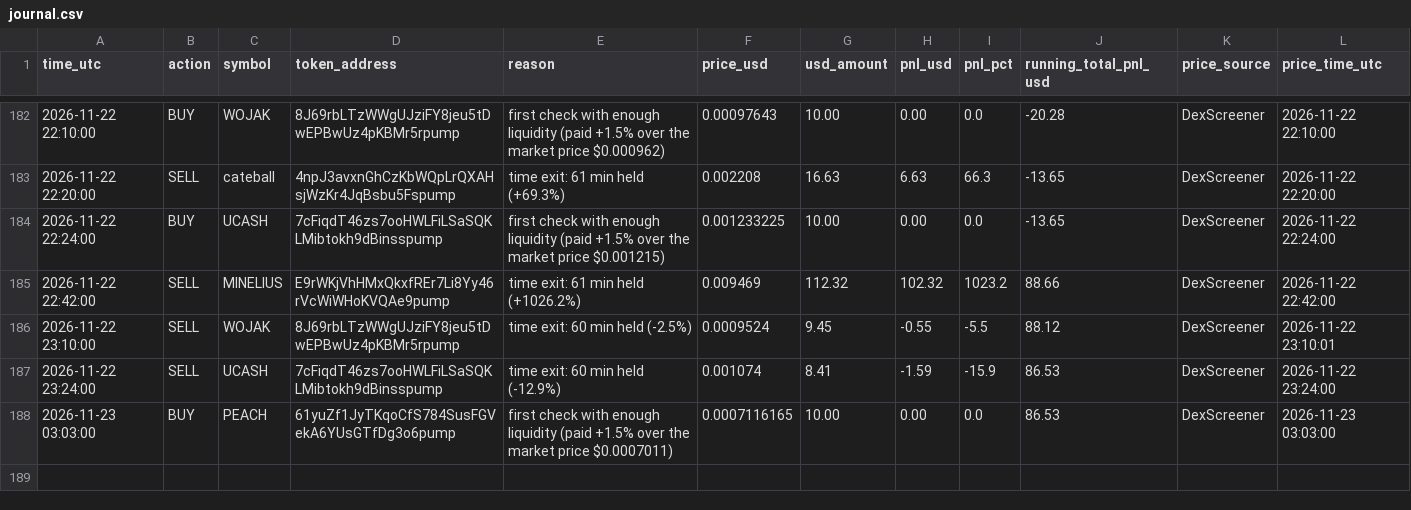
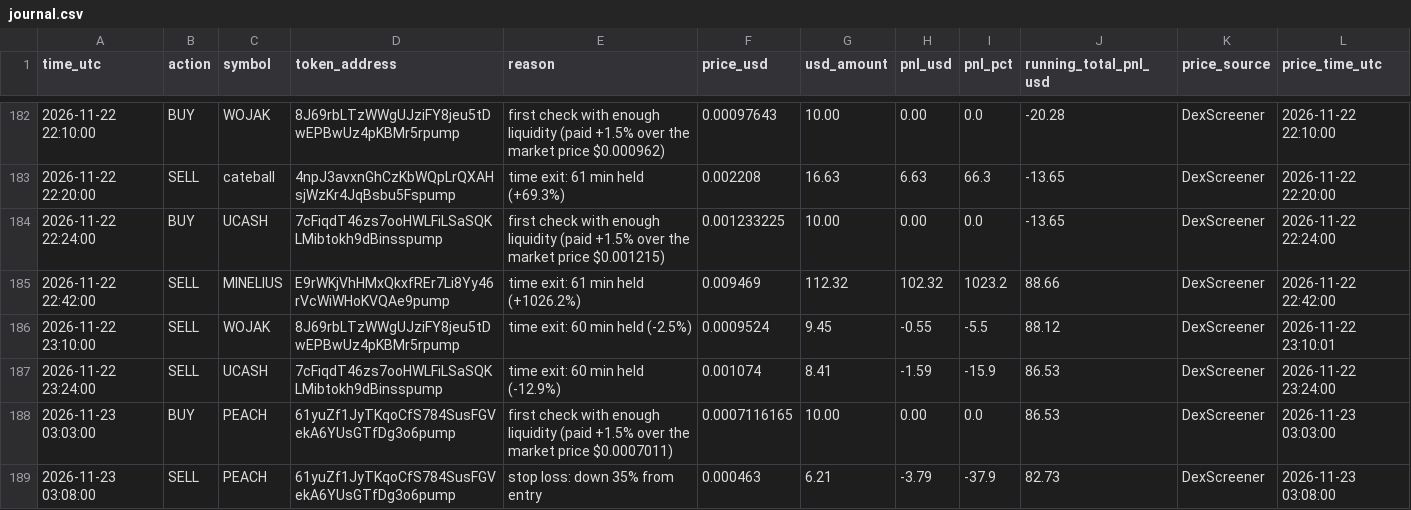
Before and after one commit to Asayed36/trading-bot, a CSV file: data/main-1min/liquid/l6/journal.csv, drawn as a sheet; only a part is shown, gaps mark what is left out.

```diff
--- a/data/main-1min/liquid/l6/journal.csv
+++ b/data/main-1min/liquid/l6/journal.csv
@@ -188 +188,2 @@ time_utc,action,symbol,token_address,reason,price_usd,usd_amount,pnl_usd,pnl_pct
 2026-11-23 03:03:00,BUY,PEACH,61yuZf1JyTKqoCfS784SusFGVekA6YUsGTfDg3o6pump,first check with enough liquidity (paid +1.5% over the market price $0.0007011),0.0007116165,10.00,0.00,0.0,86.53,DexScreener,2026-11-23 03:03:00
+2026-11-23 03:08:00,SELL,PEACH,61yuZf1JyTKqoCfS784SusFGVekA6YUsGTfDg3o6pump,stop loss: down 35% from entry,0.000463,6.21,-3.79,-37.9,82.73,DexScreener,2026-11-23 03:08:00
```
Also changed, not shown: data/main-1min/liquid/l1/journal.csv, data/main-1min/liquid/l3/journal.csv, 23 other files.
